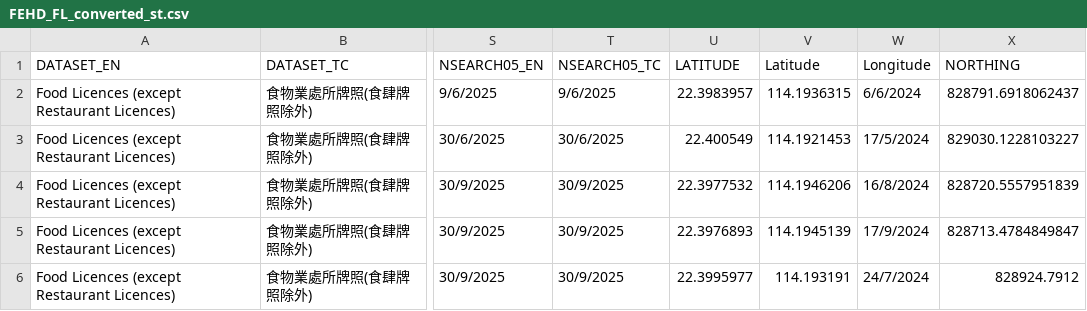
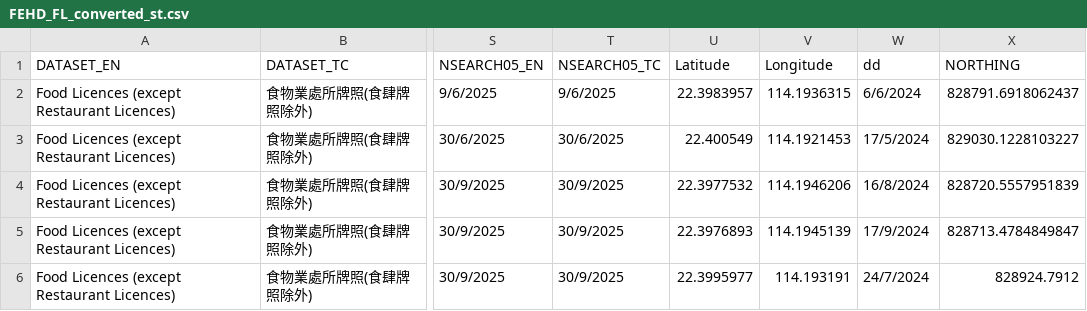
Before and after one commit to MarcoXL0612/MAP, a CSV file: FEHD_FL_converted_st.csv, drawn as a sheet; only a part is shown, gaps mark what is left out; the diff names each change by its address in the sheet, - before the commit and + after, or states it on an @@ line.

Commit message:
Update FEHD_FL_converted_st.csv

```diff
--- a/FEHD_FL_converted_st.csv
+++ b/FEHD_FL_converted_st.csv
-U1: LATITUDE
+U1: Latitude
-V1: Latitude
+V1: Longitude
-W1: Longitude
+W1: dd
```
